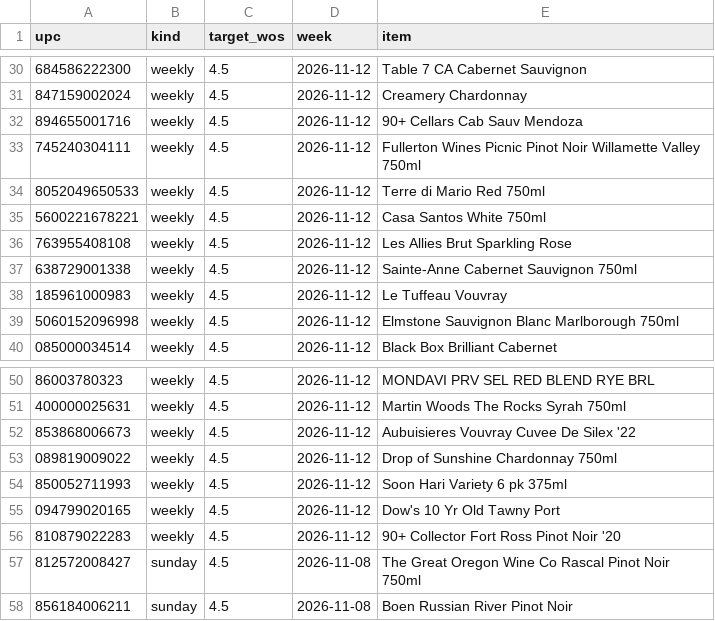
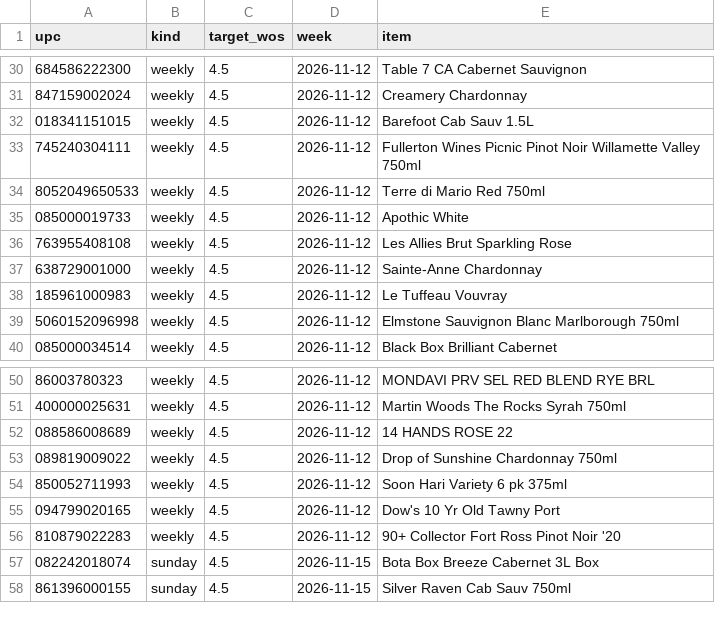
Before and after one commit to Akuklok/thc-dashboard, a CSV file: data/Wine Ad Products.csv, drawn as a sheet; only a part is shown, gaps mark what is left out.

Commit message:
auto-update Wine Ad Products.csv

```diff
--- a/data/Wine Ad Products.csv
+++ b/data/Wine Ad Products.csv
@@ -31,8 +31,8 @@ upc,kind,target_wos,week,item
 847159002024,weekly,4.5,2026-11-12,Creamery Chardonnay
-894655001716,weekly,4.5,2026-11-12,90+ Cellars Cab Sauv Mendoza
+018341151015,weekly,4.5,2026-11-12,Barefoot Cab Sauv 1.5L
 745240304111,weekly,4.5,2026-11-12,Fullerton Wines Picnic Pinot Noir Willamette Valley 750ml
 8052049650533,weekly,4.5,2026-11-12,Terre di Mario Red 750ml
-5600221678221,weekly,4.5,2026-11-12,Casa Santos White 750ml
+085000019733,weekly,4.5,2026-11-12,Apothic White
 763955408108,weekly,4.5,2026-11-12,Les Allies Brut Sparkling Rose
-638729001338,weekly,4.5,2026-11-12,Sainte-Anne Cabernet Sauvignon 750ml
+638729001000,weekly,4.5,2026-11-12,Sainte-Anne Chardonnay
 185961000983,weekly,4.5,2026-11-12,Le Tuffeau Vouvray
@@ -51,3 +51,3 @@ upc,kind,target_wos,week,item
 400000025631,weekly,4.5,2026-11-12,Martin Woods The Rocks Syrah 750ml
-853868006673,weekly,4.5,2026-11-12,Aubuisieres Vouvray Cuvee De Silex '22
+088586008689,weekly,4.5,2026-11-12,14 HANDS ROSE 22
 089819009022,weekly,4.5,2026-11-12,Drop of Sunshine Chardonnay 750ml
@@ -56,3 +56,3 @@ upc,kind,target_wos,week,item
 810879022283,weekly,4.5,2026-11-12,90+ Collector Fort Ross Pinot Noir '20
-812572008427,sunday,4.5,2026-11-08,The Great Oregon Wine Co Rascal Pinot Noir 750ml
-856184006211,sunday,4.5,2026-11-08,Boen Russian River Pinot Noir
+082242018074,sunday,4.5,2026-11-15,Bota Box Breeze Cabernet 3L Box
+861396000155,sunday,4.5,2026-11-15,Silver Raven Cab Sauv 750ml
```
